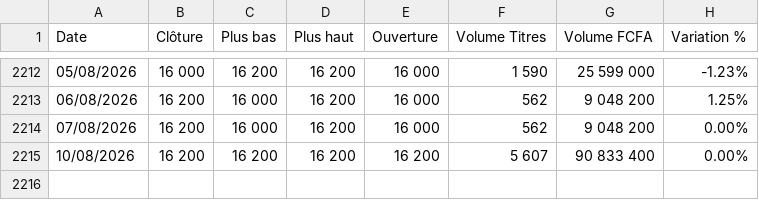
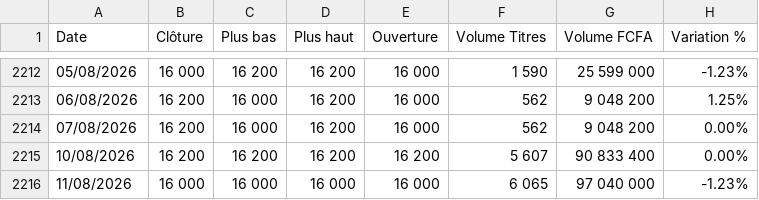
Before and after one commit to harzat/brvm-data-public, a CSV file: Historique_Complet_ECOBANK_CI.csv, drawn as a sheet; only a part is shown, gaps mark what is left out; the diff names each change by its address in the sheet, - before the commit and + after, or states it on an @@ line.

```diff
--- a/Historique_Complet_ECOBANK_CI.csv
+++ b/Historique_Complet_ECOBANK_CI.csv
+row 2216: 11/08/2026 | 16 000 | 16 000 | 16 000 | 16 000 | 6 065 | 97 040 000 | -1.23%
```
Also changed, not shown: Historique_Complet_BOA_CI.csv, Historique_Complet_SGBCI.csv, 49 other files.
